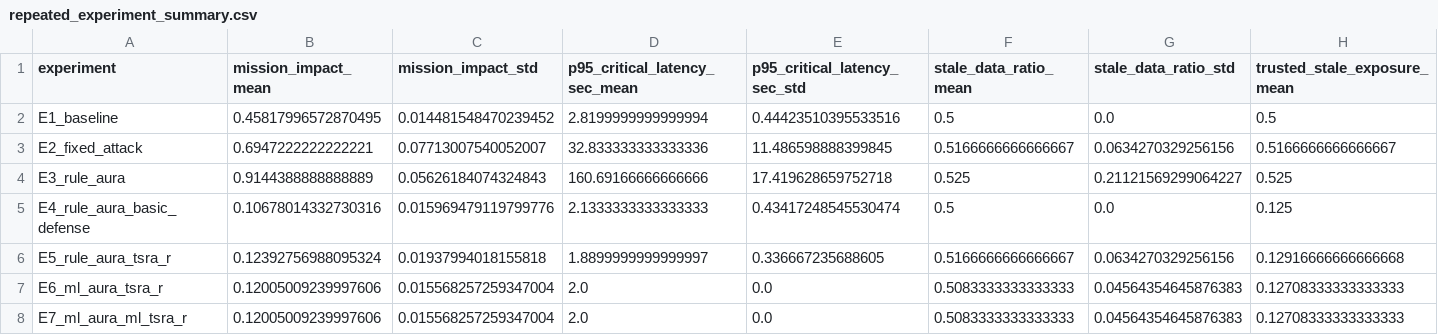
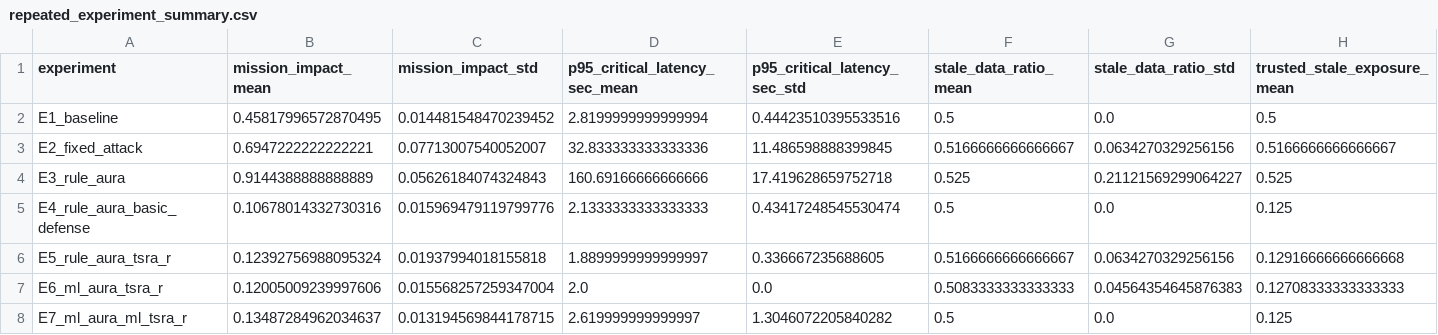
Before and after one commit to Hbin77/LIG_DAH_AGI, a CSV file: outputs/batch/repeated_experiment_summary.csv, drawn as a sheet; only a part is shown; the diff covers the shown part only; the diff names each change by its address in the sheet, - before the commit and + after, or states it on an @@ line.

```diff
--- a/outputs/batch/repeated_experiment_summary.csv
+++ b/outputs/batch/repeated_experiment_summary.csv
-B8 (mission_impact_mean): 0.12005009239997606
+B8 (mission_impact_mean): 0.13487284962034637
-C8 (mission_impact_std): 0.015568257259347004
+C8 (mission_impact_std): 0.013194569844178715
-D8 (p95_critical_latency_sec_mean): 2.0
+D8 (p95_critical_latency_sec_mean): 2.619999999999997
-E8 (p95_critical_latency_sec_std): 0.0
+E8 (p95_critical_latency_sec_std): 1.3046072205840282
-F8 (stale_data_ratio_mean): 0.5083333333333333
+F8 (stale_data_ratio_mean): 0.5
-G8 (stale_data_ratio_std): 0.04564354645876383
+G8 (stale_data_ratio_std): 0.0
-H8 (trusted_stale_exposure_mean): 0.12708333333333333
+H8 (trusted_stale_exposure_mean): 0.125
```
Also changed, not shown: 11 edited cells elsewhere in this file, outputs/batch/repeated_experiment_raw.csv, outputs/batch/resilience_gain_summary.csv, 19 other files.
